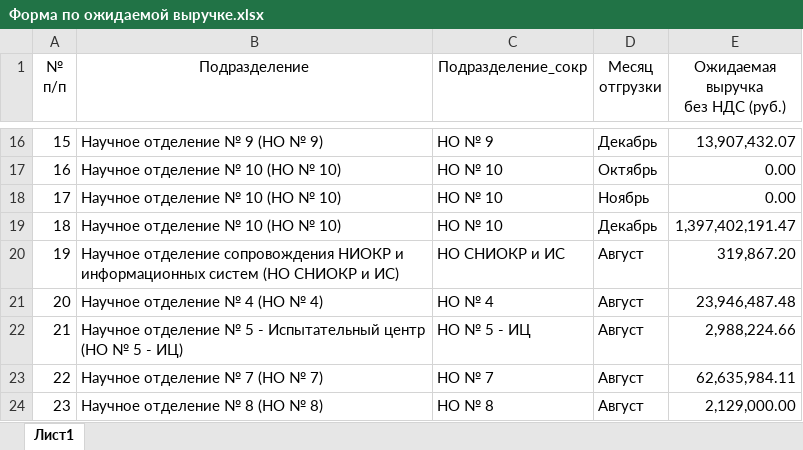
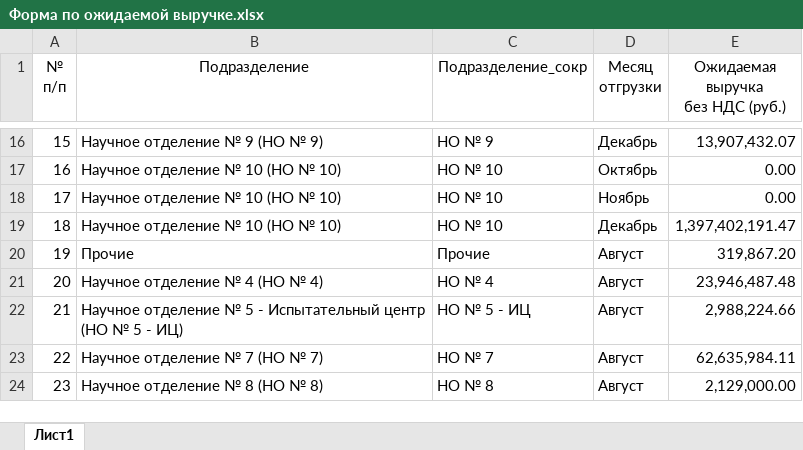
Before and after one commit to asrahmanov/PulsarDataAggregation, an Excel workbook: storage/app/exp/36/2022/Форма по ожидаемой выручке.xlsx, sheet Лист1, drawn as a sheet; only a part is shown, gaps mark what is left out; values as stored, in another font and other column widths than the file's, no borders; the diff covers the shown part only; the diff names each change by its address in the sheet, - before the commit and + after, or states it on an @@ line.

```diff
--- a/storage/app/exp/36/2022/Форма по ожидаемой выручке.xlsx (sheet Лист1)
+++ b/storage/app/exp/36/2022/Форма по ожидаемой выручке.xlsx (sheet Лист1)
-B20 (Подразделение): Научное отделение сопровождения НИОКР и информационных систем (НО СНИОКР и ИС)
+B20 (Подразделение): Прочие
-C20 (Подразделение_сокр): НО СНИОКР и ИС
+C20 (Подразделение_сокр): Прочие
```
Also changed, not shown: 2 added rows, 4 removed rows and 13 edited cells elsewhere in this sheet, storage/app/contractAndFact/36/2022/Контрактация и факт.xlsx, 2 other files.
